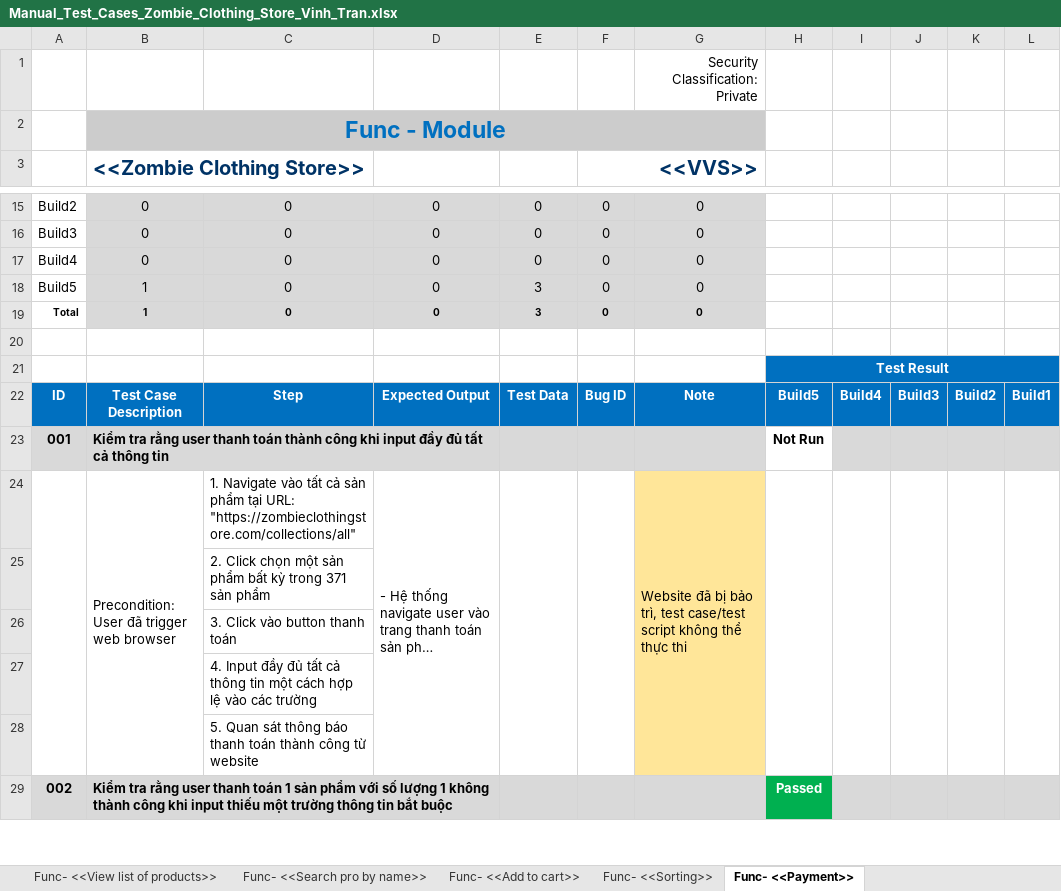
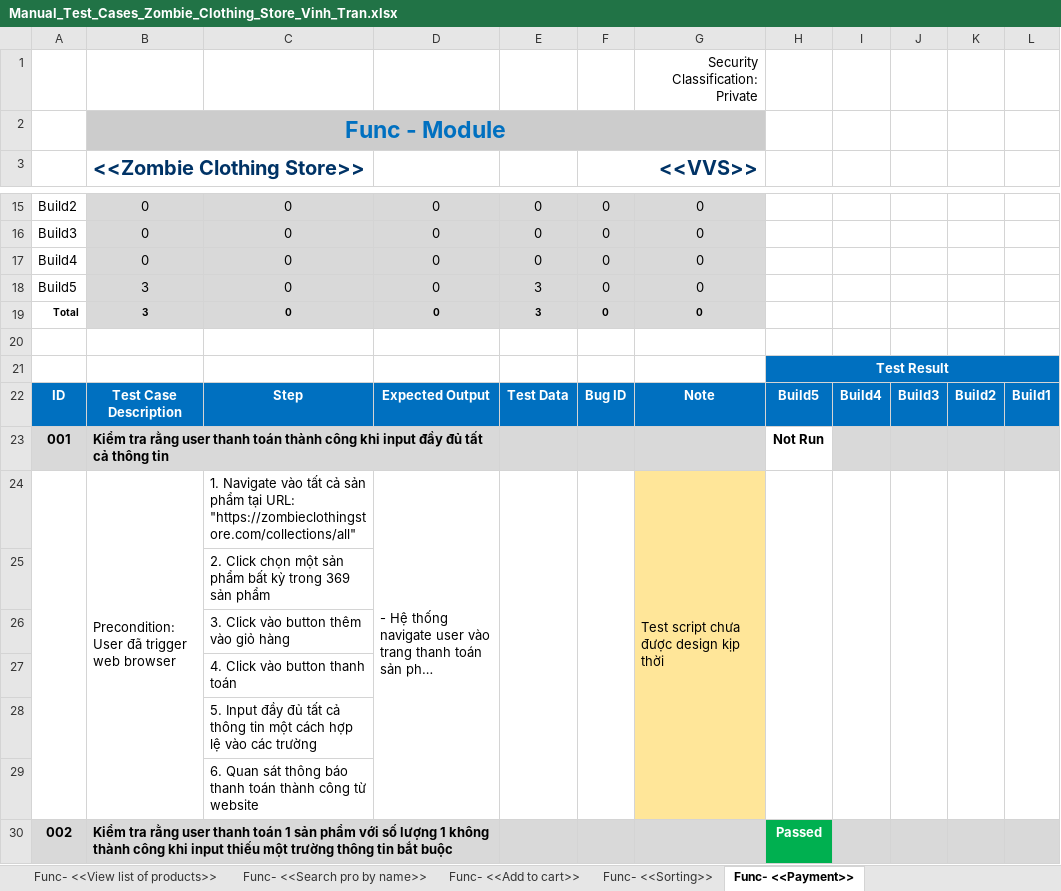
Before and after one commit to jankylewis/ZombieClothing_AUTE, an Excel workbook: Manual_Test_Cases_Zombie_Clothing_Store_Vinh_Tran.xlsx, sheet Func- <<Payment>>, drawn as a sheet; only a part is shown, gaps mark what is left out; long unchanged cells end in …; values as stored, in another font and other column widths than the file's, no borders; charts and pictures not drawn; the diff covers the shown part only; the diff names each change by its address in the sheet, - before the commit and + after, or states it on an @@ line.

```diff
--- a/Manual_Test_Cases_Zombie_Clothing_Store_Vinh_Tran.xlsx (sheet Func- <<Payment>>)
+++ b/Manual_Test_Cases_Zombie_Clothing_Store_Vinh_Tran.xlsx (sheet Func- <<Payment>>)
-B18:B19 (<<Zombie Clothing Store>>): 1
+B18:B19 (<<Zombie Clothing Store>>): 3
-G24: Website đã bị bảo trì, test case/test script không thể thực thi
+G24: Test script chưa được design kịp thời
-C25: …kỳ trong 371 sản phẩm
+C25: …kỳ trong 369 sản phẩm
-C26: 3. Click vào button thanh toán
+C26: 3. Click vào button thêm vào giỏ hàng
-C27: 4. Input đầy đủ tất cả thông tin một cách hợp lệ vào các trường
+C27: 4. Click vào button thanh toán
-C28: 5. Quan sát thông báo thanh toán thành công từ website
+C28: 5. Input đầy đủ tất cả thông tin một cách hợp lệ vào các trường
+row 29:  |  | 6. Quan sát thông báo thanh toán thành công từ website
```
Also changed, not shown: 15 added rows, 13 edited cells and merged cells elsewhere in this sheet, sheet Summary Report, sheet Func- <<Sorting>>, sheet Cover Page, formulas that keep their value, charts or pictures, 13 other files.
